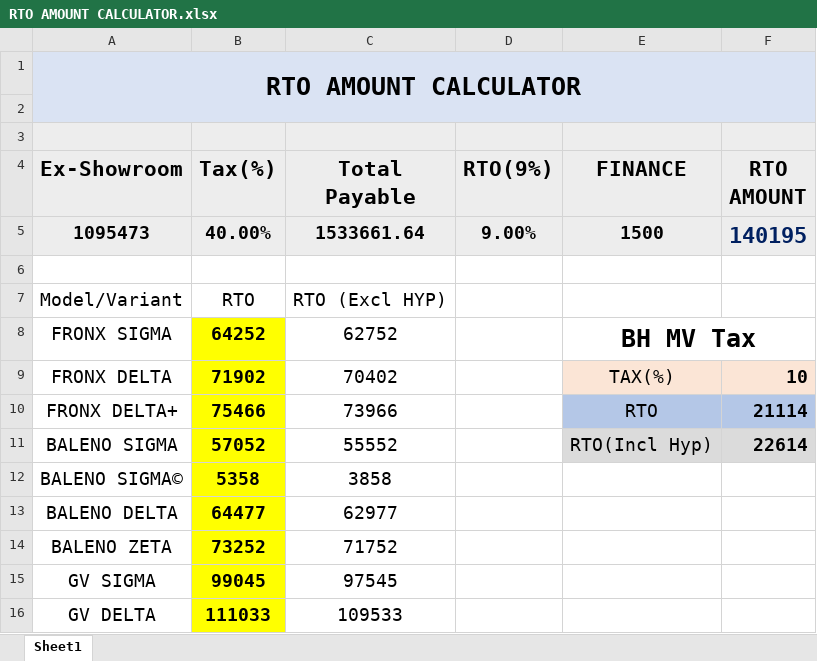
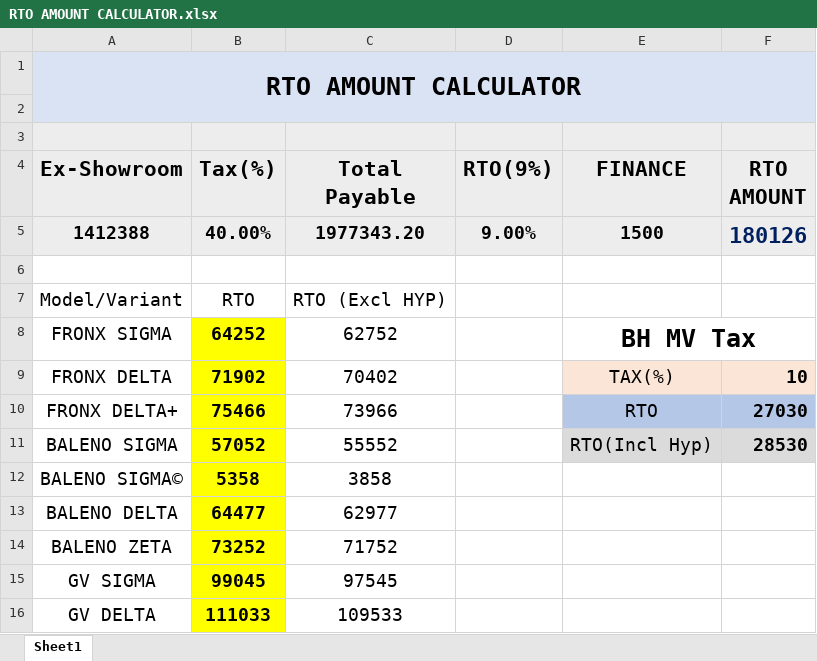
Before and after one commit to adilahmadsofi-ck/Documents, an Excel workbook: RTO AMOUNT CALCULATOR.xlsx, sheet Sheet1, drawn as a sheet; values as stored, in another font and other column widths than the file's, no borders; table styles not drawn; the diff names each change by its address in the sheet, - before the commit and + after, or states it on an @@ line.

```diff
--- a/RTO AMOUNT CALCULATOR.xlsx (sheet Sheet1)
+++ b/RTO AMOUNT CALCULATOR.xlsx (sheet Sheet1)
-A5 (Ex-Showroom): 1095473
+A5 (Ex-Showroom): 1412388
-C5 (Total Payable): 1533661.64
+C5 (Total Payable): 1977343.20
-F5 (RTO AMOUNT): 140195
+F5 (RTO AMOUNT): 180126
-F10 (RTO AMOUNT): 21114
+F10 (RTO AMOUNT): 27030
-F11 (RTO AMOUNT): 22614
+F11 (RTO AMOUNT): 28530
```
Also changed, not shown: DealerRegistrations.xlsx, 2 other files.
